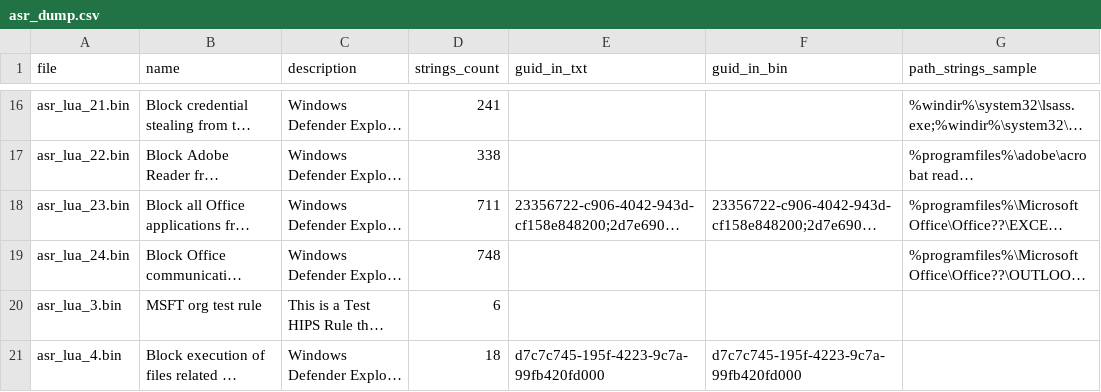
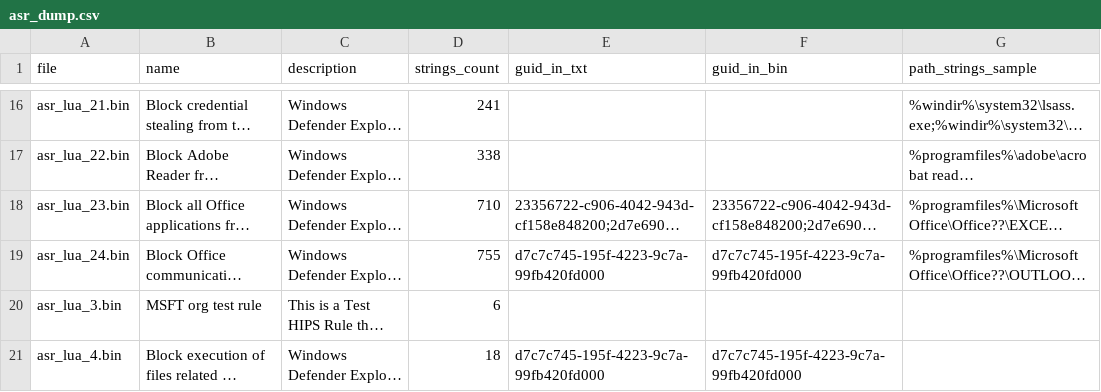
Before and after one commit to MHaggis/defender2db_data, a CSV file: asr_dump.csv, drawn as a sheet; only a part is shown, gaps mark what is left out; long unchanged cells end in …; the diff names each change by its address in the sheet, - before the commit and + after, or states it on an @@ line.

```diff
--- a/asr_dump.csv
+++ b/asr_dump.csv
-D18 (strings_count): 711
+D18 (strings_count): 710
-D19 (strings_count): 748
+D19 (strings_count): 755
-E19 (guid_in_txt): (empty)
+E19 (guid_in_txt): d7c7c745-195f-4223-9c7a-99fb420fd000
-F19 (guid_in_bin): (empty)
+F19 (guid_in_bin): d7c7c745-195f-4223-9c7a-99fb420fd000
```
Also changed, not shown: asr_index.csv, asr_rmm_index.csv, 10 other files.
